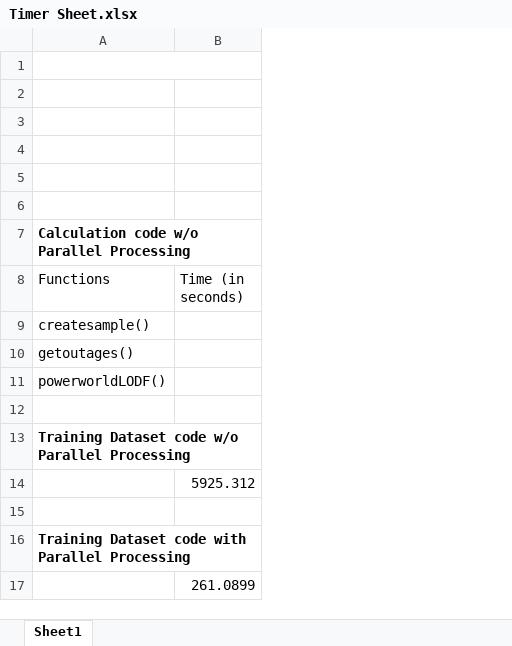
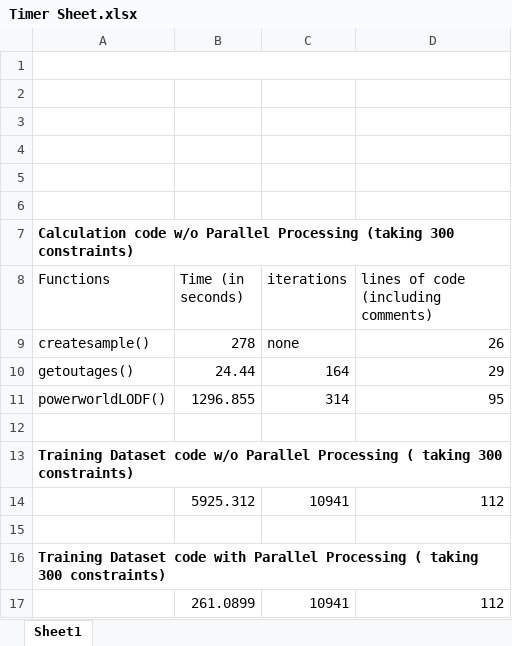
Before and after one commit to AnubhaBarve/Constraint-Project, an Excel workbook: Timer Sheet.xlsx, sheet Sheet1, drawn as a sheet; values as stored, in another font and other column widths than the file's, no borders; removed rows and columns are numbered as before the commit, all else as after; the diff names each change by its address in the sheet, - before the commit and + after, or states it on an @@ line.

Commit message:
Timer Sheet and New calculation method

```diff
--- a/Timer Sheet.xlsx (sheet Sheet1)
+++ b/Timer Sheet.xlsx (sheet Sheet1)
+column C (iterations), rows 9-17: none | 164 | 314 |  |  | 10941 |  |  | 10941
+column D, rows 8-17: lines of code (including comments) | 26 | 29 | 95 |  |  | 112 |  |  | 112
-A7 (Functions): …Parallel Processing
+A7 (Functions): …Parallel Processing (taking 300 constraints)
-B9 (Time (in seconds)): (empty)
+B9 (Time (in seconds)): 278
-B10 (Time (in seconds)): (empty)
+B10 (Time (in seconds)): 24.44
-B11 (Time (in seconds)): (empty)
+B11 (Time (in seconds)): 1296.855
-A13 (Functions): …Parallel Processing
+A13 (Functions): …Parallel Processing ( taking 300 constraints)
-A13:B13 merged
-A16 (Functions): …Parallel Processing
+A16 (Functions): …Parallel Processing ( taking 300 constraints)
-A16:B16 merged
```
Also changed, not shown: Data/Trial Data/Constraints.xlsx, Data/Trial Data/Outages.xlsx, 9 other files.
